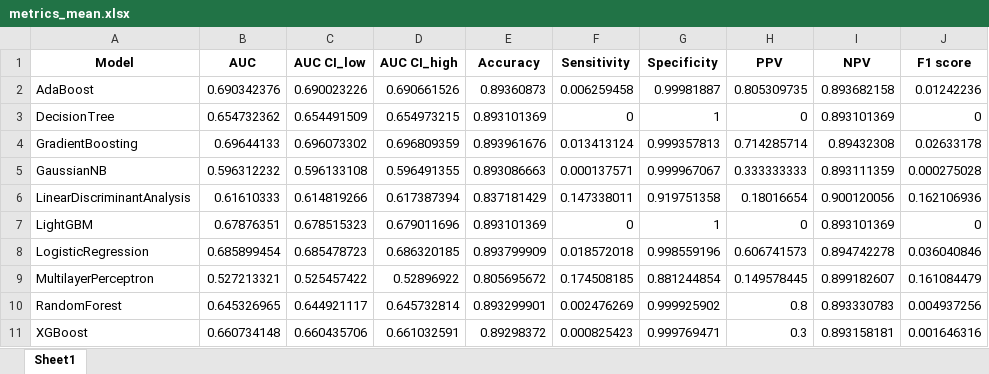
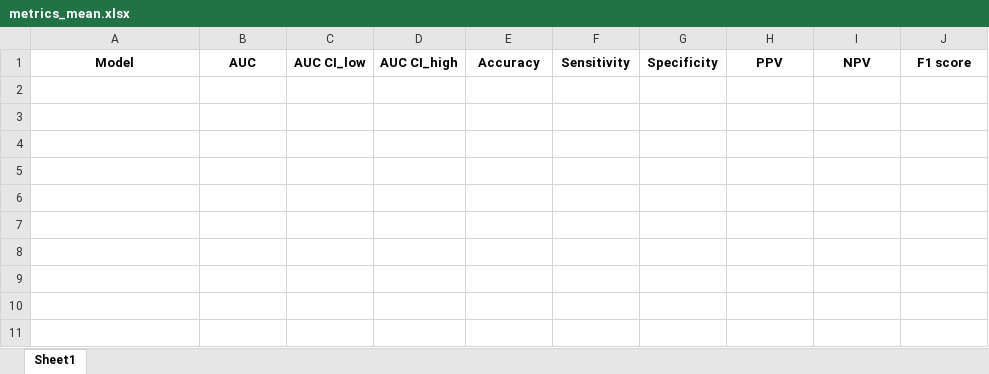
Before and after one commit to duxingx1a/ehr, an Excel workbook: metrics_mean.xlsx, sheet Sheet1, drawn as a sheet; values as stored, in another font and other column widths than the file's, no borders; the diff names each change by its address in the sheet, - before the commit and + after, or states it on an @@ line.

```diff
--- a/metrics_mean.xlsx (sheet Sheet1)
+++ b/metrics_mean.xlsx (sheet Sheet1)
-row 2: AdaBoost | 0.690342376 | 0.690023226 | 0.690661526 | 0.89360873 | 0.006259458 | 0.99981887 | 0.805309735 | 0.893682158 | 0.01242236
-row 3: DecisionTree | 0.654732362 | 0.654491509 | 0.654973215 | 0.893101369 | 0 | 1 | 0 | 0.893101369 | 0
-row 4: GradientBoosting | 0.69644133 | 0.696073302 | 0.696809359 | 0.893961676 | 0.013413124 | 0.999357813 | 0.714285714 | 0.89432308 | 0.02633178
-row 5: GaussianNB | 0.596312232 | 0.596133108 | 0.596491355 | 0.893086663 | 0.000137571 | 0.999967067 | 0.333333333 | 0.893111359 | 0.000275028
-row 6: LinearDiscriminantAnalysis | 0.61610333 | 0.614819266 | 0.617387394 | 0.837181429 | 0.147338011 | 0.919751358 | 0.18016654 | 0.900120056 | 0.162106936
-row 7: LightGBM | 0.67876351 | 0.678515323 | 0.679011696 | 0.893101369 | 0 | 1 | 0 | 0.893101369 | 0
-row 8: LogisticRegression | 0.685899454 | 0.685478723 | 0.686320185 | 0.893799909 | 0.018572018 | 0.998559196 | 0.606741573 | 0.894742278 | 0.036040846
-row 9: MultilayerPerceptron | 0.527213321 | 0.525457422 | 0.52896922 | 0.805695672 | 0.174508185 | 0.881244854 | 0.149578445 | 0.899182607 | 0.161084479
-row 10: RandomForest | 0.645326965 | 0.644921117 | 0.645732814 | 0.893299901 | 0.002476269 | 0.999925902 | 0.8 | 0.893330783 | 0.004937256
-row 11: XGBoost | 0.660734148 | 0.660435706 | 0.661032591 | 0.89298372 | 0.000825423 | 0.999769471 | 0.3 | 0.893158181 | 0.001646316
```
Also changed, not shown: 19 other files.
